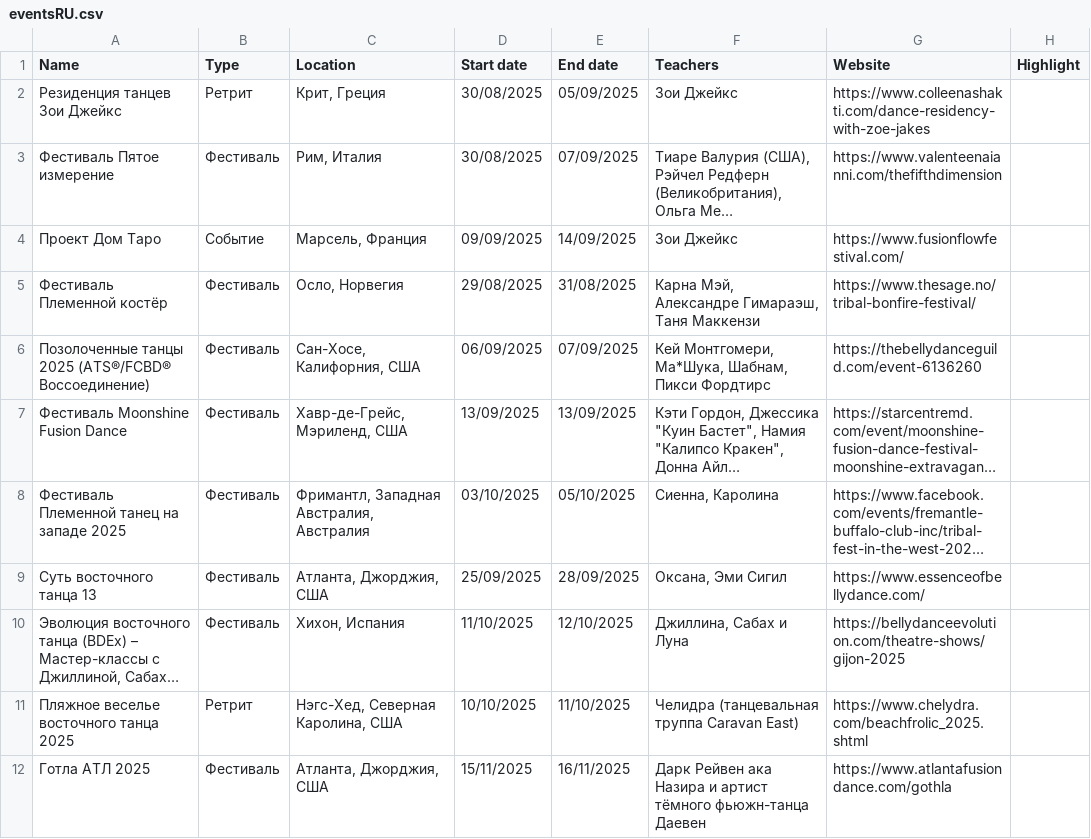
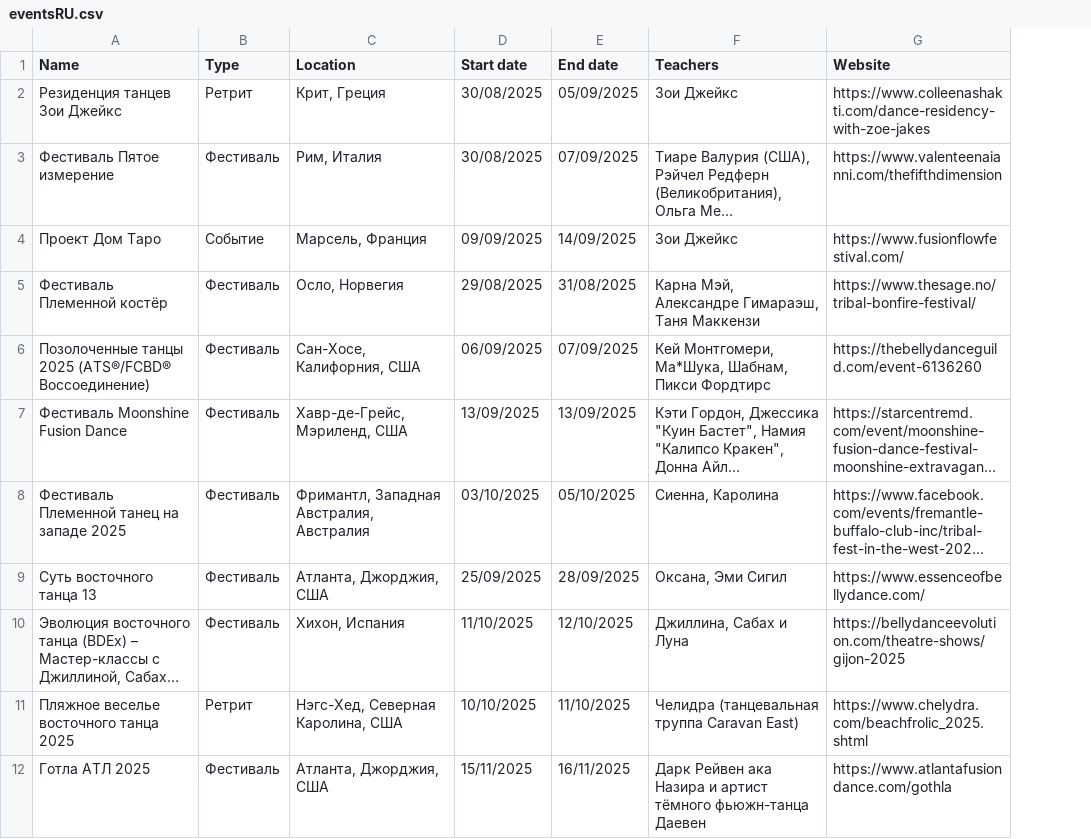
Before and after one commit to satavisha/TFBDMap3, a CSV file: public/data/eventsRU.csv, drawn as a sheet; only a part is shown; long unchanged cells end in …; the diff names each change by its address in the sheet, - before the commit and + after, or states it on an @@ line.

Commit message:
Remove highlight event column

```diff
--- a/public/data/eventsRU.csv
+++ b/public/data/eventsRU.csv
-column H (Highlight), empty
```
Also changed, not shown: public/data/events.csv, 2 other files.
